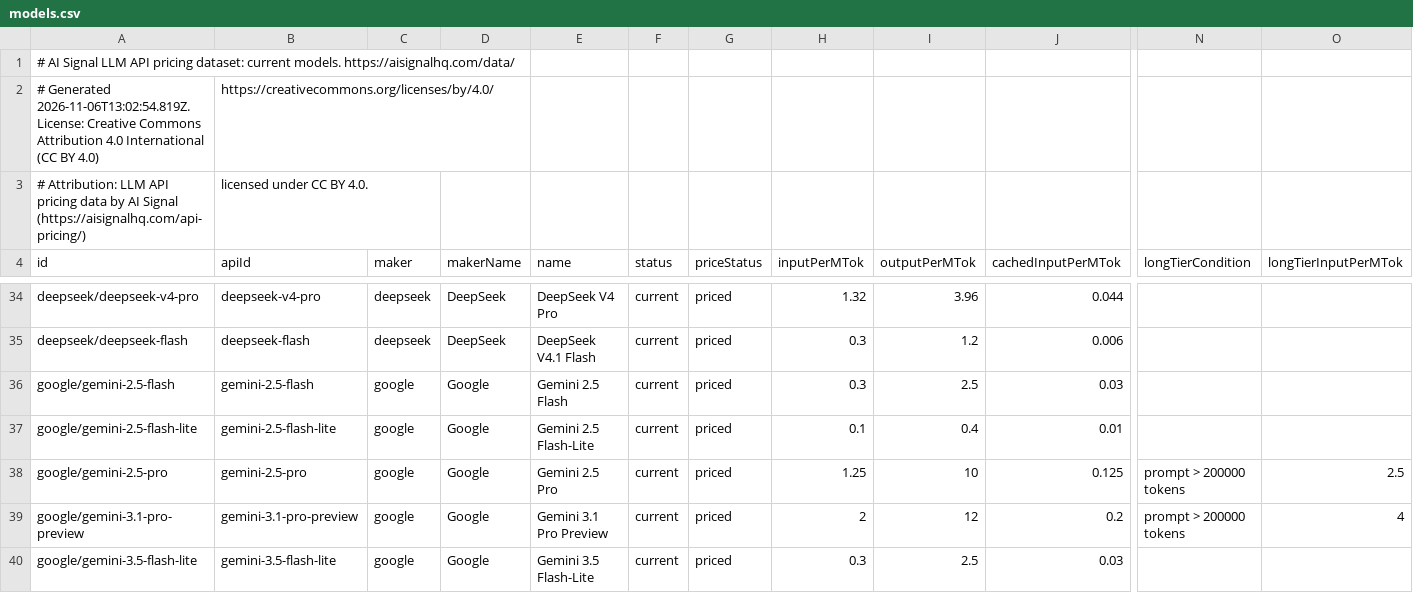
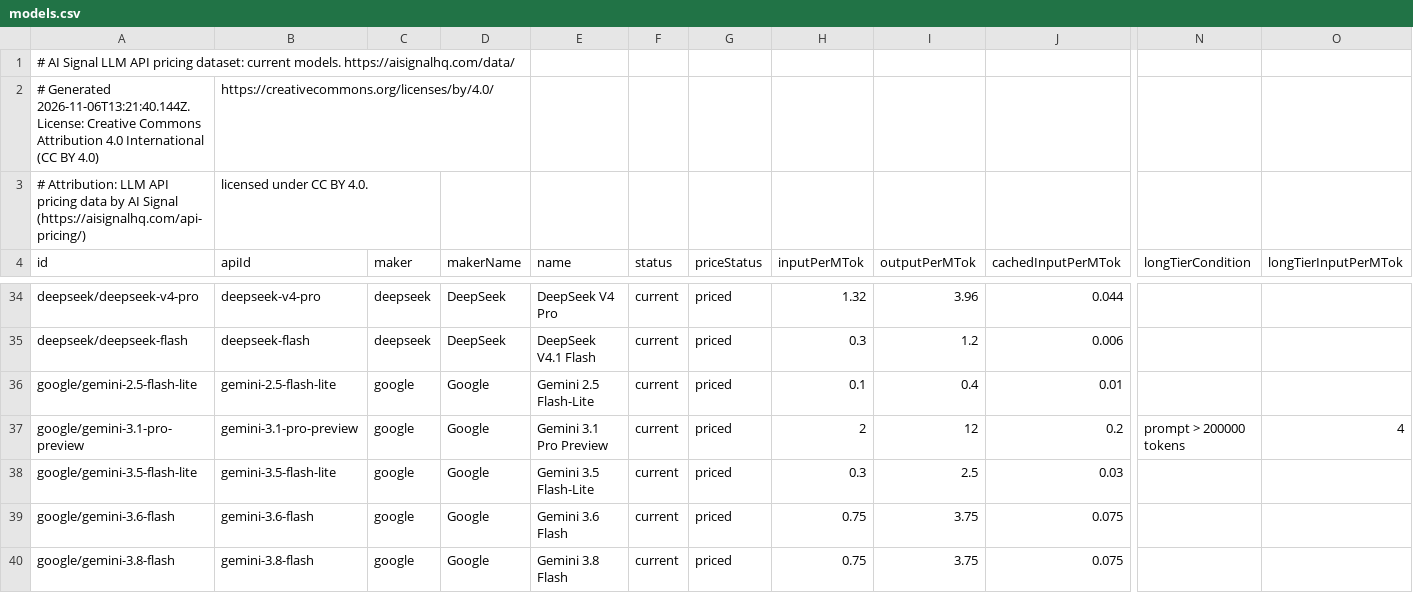
Before and after one commit to alvaroluceroo/llm-api-pricing-dataset, a CSV file: models.csv, drawn as a sheet; only a part is shown, gaps mark what is left out; the shorter side is filled out with more unchanged rows; rows hold the shown columns only; the diff names each change by its address in the sheet, - before the commit and + after, or states it on an @@ line.

Commit message:
Dataset update 2026-11-06

```diff
--- a/models.csv
+++ b/models.csv
-A2 (id): # Generated 2026-11-06T13:02:54.819Z. License: Creative…
+A2 (id): # Generated 2026-11-06T13:21:40.144Z. License: Creative…
-row 36: google/gemini-2.5-flash | gemini-2.5-flash | google | Google | Gemini 2.5 Flash | current | priced | 0.3 | 2.5 | 0.03
-row 38: google/gemini-2.5-pro | gemini-2.5-pro | google | Google | Gemini 2.5 Pro | current | priced | 1.25 | 10 | 0.125 | prompt > 200000 tokens | 2.5
```
Also changed, not shown: 2 other files.
